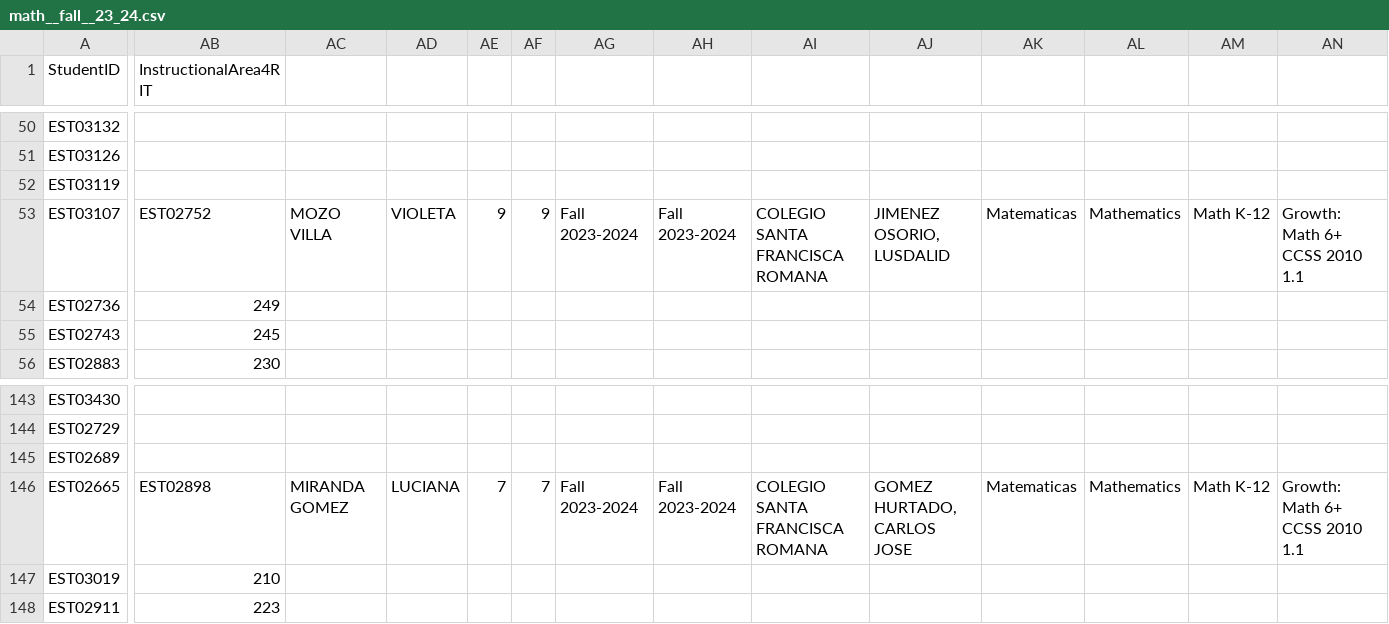
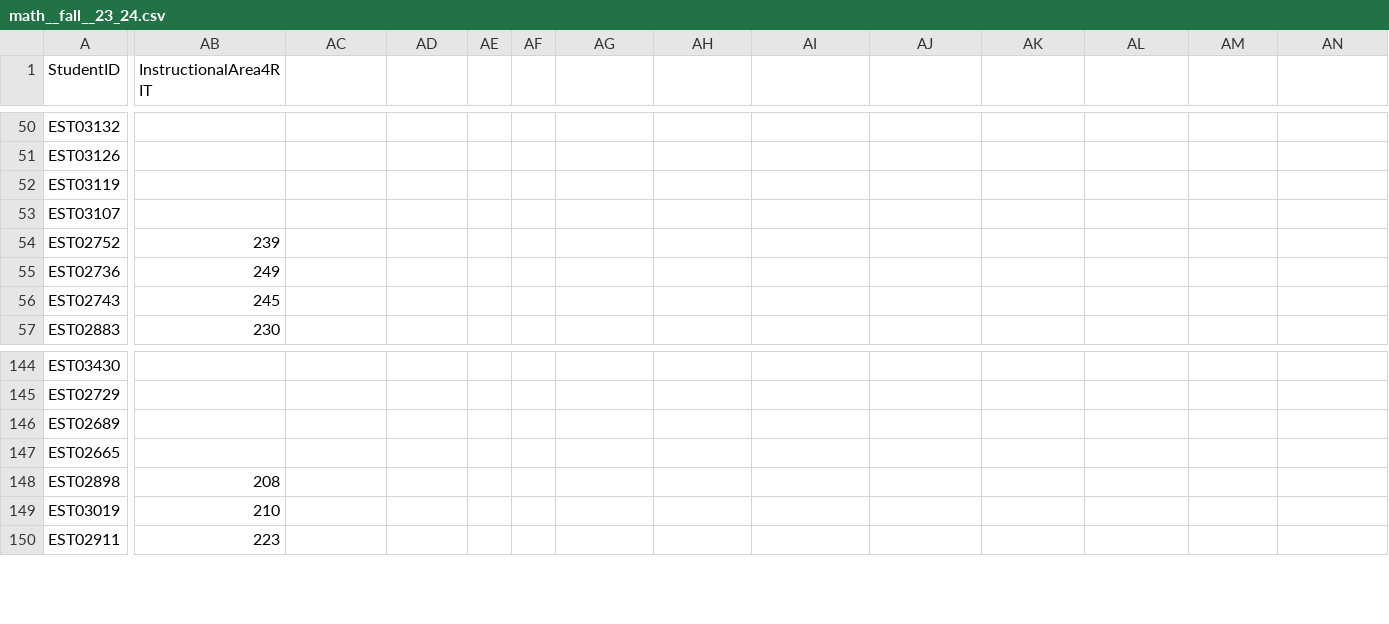
Before and after one commit to charles-gauss/map, a CSV file: math__fall__23_24.csv, drawn as a sheet; only a part is shown, gaps mark what is left out; addresses are those after the commit; rows hold the shown columns only; the diff covers the shown part only; the diff names each change by its address in the sheet, - before the commit and + after, or states it on an @@ line.

Commit message:
Update math__fall__23_24.csv

```diff
--- a/math__fall__23_24.csv
+++ b/math__fall__23_24.csv
-AB53 (InstructionalArea4RIT): EST02752
+AB53 (InstructionalArea4RIT): (empty)
-AC53: MOZO VILLA
+AC53: (empty)
-AD53: VIOLETA
+AD53: (empty)
-AE53: 9
+AE53: (empty)
-AF53: 9
+AF53: (empty)
-AG53: Fall 2023-2024
+AG53: (empty)
-AH53: Fall 2023-2024
+AH53: (empty)
-AI53: COLEGIO SANTA FRANCISCA ROMANA
+AI53: (empty)
-AJ53: JIMENEZ OSORIO, LUSDALID
+AJ53: (empty)
-AK53: Matematicas
+AK53: (empty)
-AL53: Mathematics
+AL53: (empty)
-AM53: Math K-12
+AM53: (empty)
-AN53: Growth: Math 6+ CCSS 2010 1.1
+AN53: (empty)
+row 54: EST02752 | 239
-AB147 (InstructionalArea4RIT): EST02898
+AB147 (InstructionalArea4RIT): (empty)
-AC147: MIRANDA GOMEZ
+AC147: (empty)
-AD147: LUCIANA
+AD147: (empty)
-AE147: 7
+AE147: (empty)
-AF147: 7
+AF147: (empty)
-AG147: Fall 2023-2024
+AG147: (empty)
-AH147: Fall 2023-2024
+AH147: (empty)
-AI147: COLEGIO SANTA FRANCISCA ROMANA
+AI147: (empty)
-AJ147: GOMEZ HURTADO, CARLOS JOSE
+AJ147: (empty)
-AK147: Matematicas
+AK147: (empty)
-AL147: Mathematics
+AL147: (empty)
-AM147: Math K-12
+AM147: (empty)
-AN147: Growth: Math 6+ CCSS 2010 1.1
+AN147: (empty)
+row 148: EST02898 | 208
```
Also changed, not shown: 1 added row and 58 edited cells elsewhere in this file.
